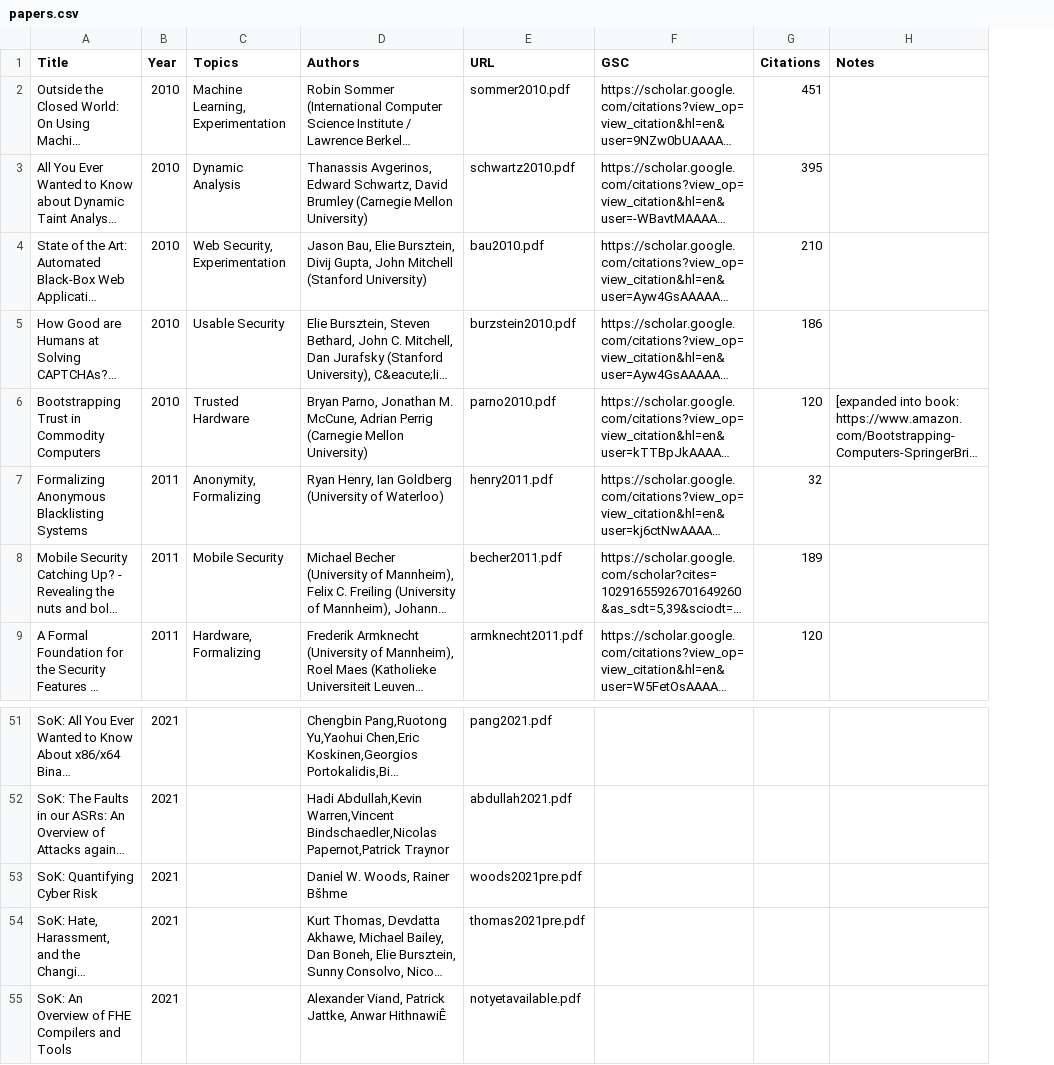
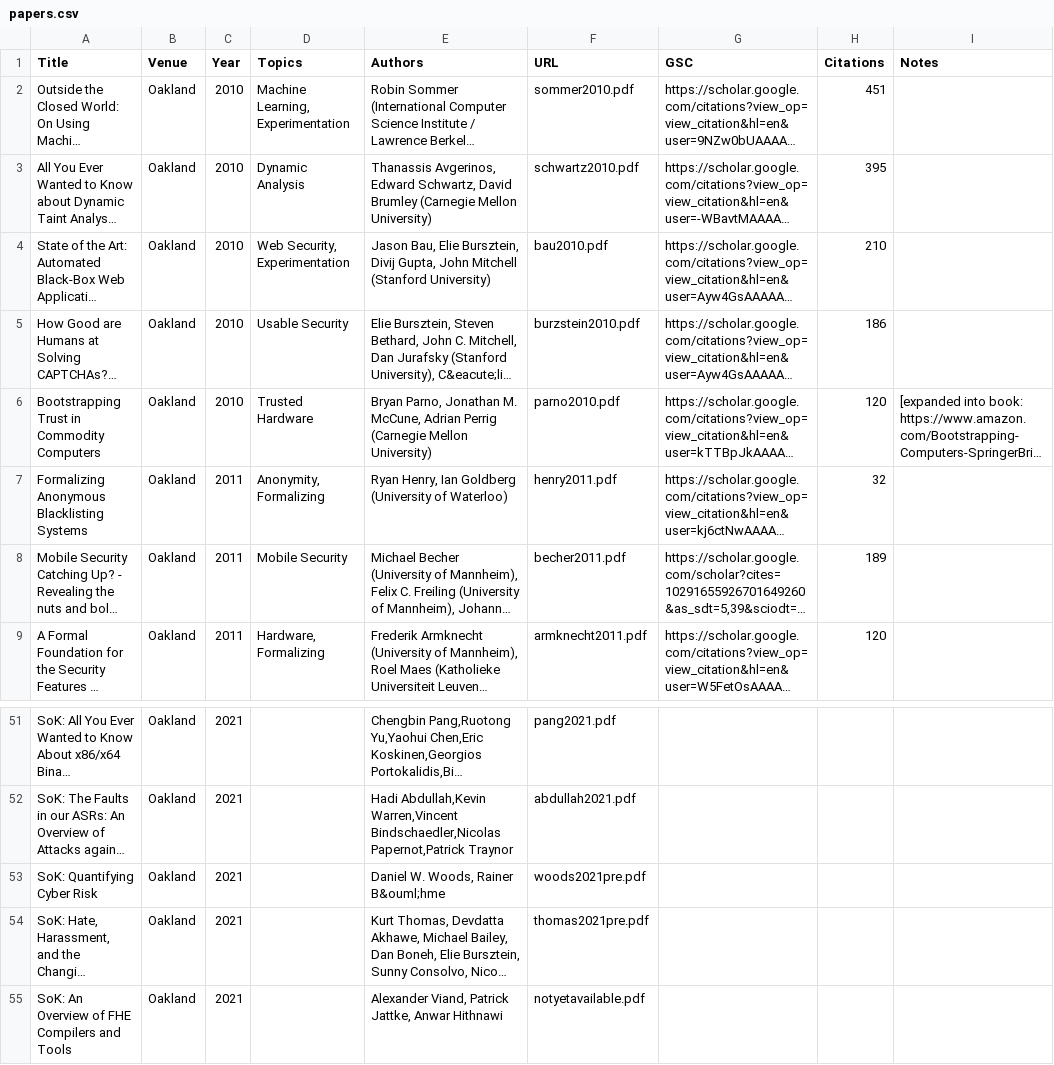
Before and after one commit to oaklandsok/oaklandsok.github.io, a CSV file: src/papers.csv, drawn as a sheet; only a part is shown, gaps mark what is left out; long unchanged cells end in …; addresses are those after the commit; the diff names each change by its address in the sheet, - before the commit and + after, or states it on an @@ line.

```diff
--- a/src/papers.csv
+++ b/src/papers.csv
+column B (Venue), rows 2-9: all Oakland; rows 51-55: all Oakland
-E53 (Authors): Daniel W. Woods, Rainer Bšhme
+E53 (Authors): Daniel W. Woods, Rainer B&ouml;hme
-E55 (Authors): …Jattke, Anwar HithnawiÊ
+E55 (Authors): …Jattke, Anwar Hithnawi
```
Also changed, not shown: 11 other files.
